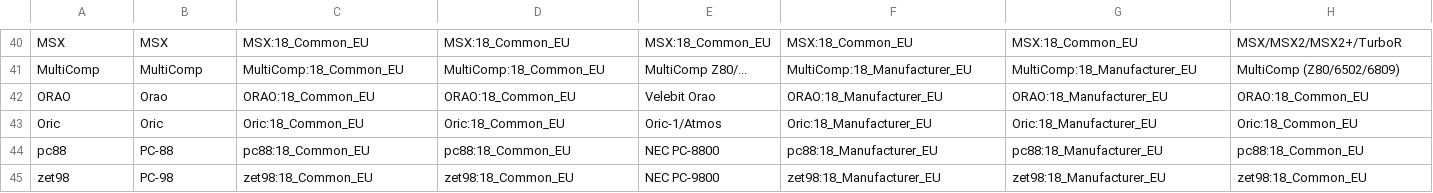
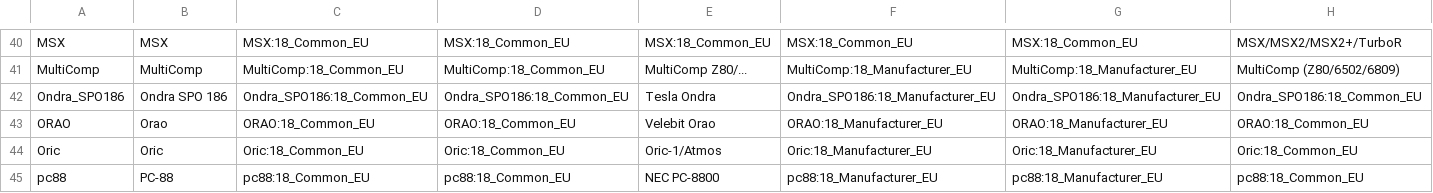
Before and after one commit to ThreepwoodLeBrush/Names_MiSTer, a CSV file: names.csv, drawn as a sheet; only a part is shown, gaps mark what is left out; the shorter side is filled out with more unchanged rows; rows hold the shown columns only; the diff names each change by its address in the sheet, - before the commit and + after, or states it on an @@ line.

Commit message:
Added Tesla Ondra
Added computer core "Tesla Ondra SPO 186"

```diff
--- a/names.csv
+++ b/names.csv
+row 42: Ondra_SPO186 | Ondra SPO 186 | Ondra_SPO186:18_Common_EU | Ondra_SPO186:18_Common_EU | Tesla Ondra | Ondra_SPO186:18_Manufacturer_EU | Ondra_SPO186:18_Manufacturer_EU | Ondra_SPO186:18_Common_EU
```
